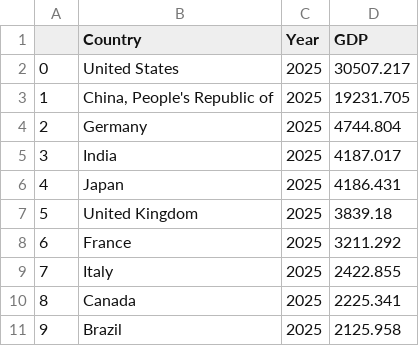
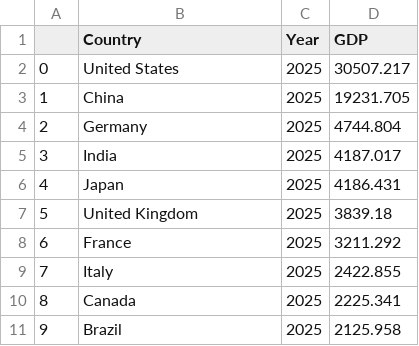
Before and after one commit to LazaroDamasceno/Dissertacao-Mestrado, a CSV file: eda/top_10_economies/imf_top_10_economies.csv, drawn as a sheet.

Commit message:
Created the barplot barplot_top_10_economies

```diff
--- a/eda/top_10_economies/imf_top_10_economies.csv
+++ b/eda/top_10_economies/imf_top_10_economies.csv
@@ -2,3 +2,3 @@
 0,United States,2025,30507.217
-1,"China, People's Republic of",2025,19231.705
+1,China,2025,19231.705
 2,Germany,2025,4744.804
```
Also changed, not shown: 3 other files.
